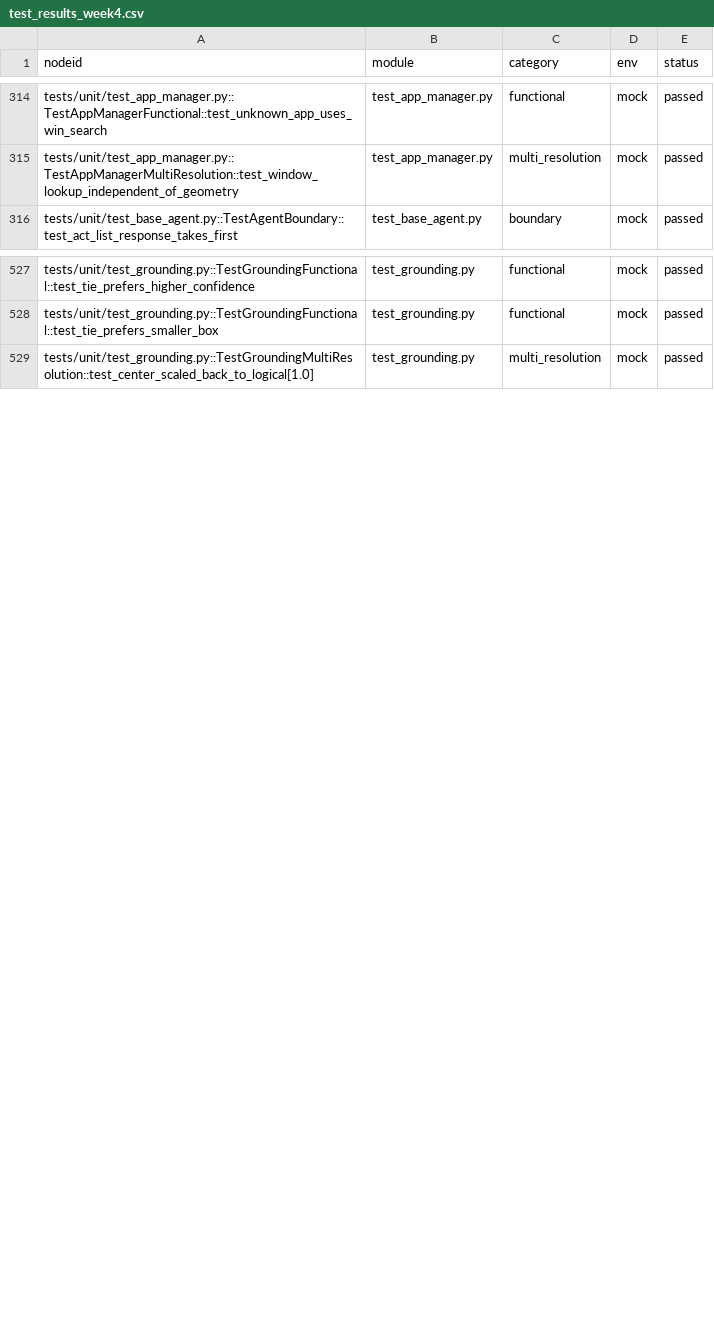
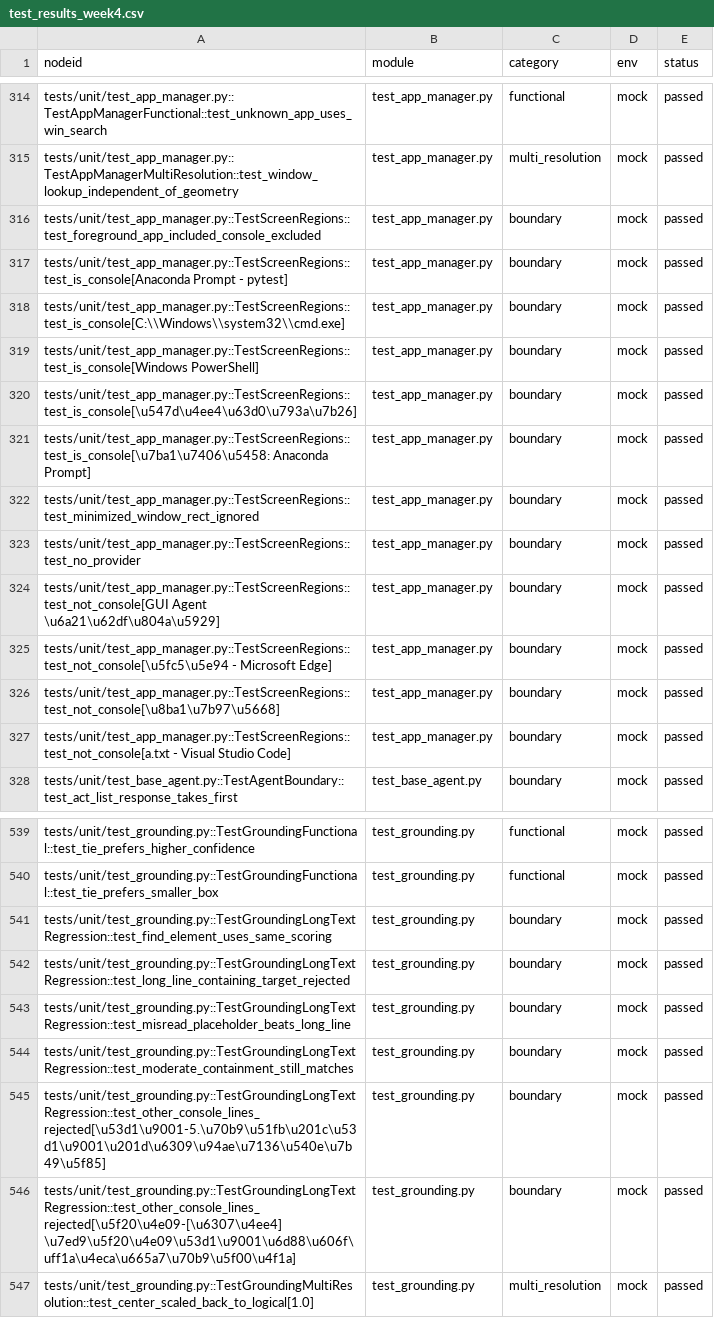
Before and after one commit to shi1gesong/gui_AI_Agent, a CSV file: report/test_results_week4.csv, drawn as a sheet; only a part is shown, gaps mark what is left out; the diff covers the shown part only.

```diff
--- a/report/test_results_week4.csv
+++ b/report/test_results_week4.csv
@@ -315,2 +315,14 @@ nodeid,module,category,env,status
 "tests/unit/test_app_manager.py::TestAppManagerMultiResolution::test_window_lookup_independent_of_geometry",test_app_manager.py,multi_resolution,mock,passed
+"tests/unit/test_app_manager.py::TestScreenRegions::test_foreground_app_included_console_excluded",test_app_manager.py,boundary,mock,passed
+"tests/unit/test_app_manager.py::TestScreenRegions::test_is_console[Anaconda Prompt - pytest]",test_app_manager.py,boundary,mock,passed
+"tests/unit/test_app_manager.py::TestScreenRegions::test_is_console[C:\\Windows\\system32\\cmd.exe]",test_app_manager.py,boundary,mock,passed
+"tests/unit/test_app_manager.py::TestScreenRegions::test_is_console[Windows PowerShell]",test_app_manager.py,boundary,mock,passed
+"tests/unit/test_app_manager.py::TestScreenRegions::test_is_console[\u547d\u4ee4\u63d0\u793a\u7b26]",test_app_manager.py,boundary,mock,passed
+"tests/unit/test_app_manager.py::TestScreenRegions::test_is_console[\u7ba1\u7406\u5458: Anaconda Prompt]",test_app_manager.py,boundary,mock,passed
+"tests/unit/test_app_manager.py::TestScreenRegions::test_minimized_window_rect_ignored",test_app_manager.py,boundary,mock,passed
+"tests/unit/test_app_manager.py::TestScreenRegions::test_no_provider",test_app_manager.py,boundary,mock,passed
+"tests/unit/test_app_manager.py::TestScreenRegions::test_not_console[GUI Agent \u6a21\u62df\u804a\u5929]",test_app_manager.py,boundary,mock,passed
+"tests/unit/test_app_manager.py::TestScreenRegions::test_not_console[\u5fc5\u5e94 - Microsoft Edge]",test_app_manager.py,boundary,mock,passed
+"tests/unit/test_app_manager.py::TestScreenRegions::test_not_console[\u8ba1\u7b97\u5668]",test_app_manager.py,boundary,mock,passed
+"tests/unit/test_app_manager.py::TestScreenRegions::test_not_console[a.txt - Visual Studio Code]",test_app_manager.py,boundary,mock,passed
 "tests/unit/test_base_agent.py::TestAgentBoundary::test_act_list_response_takes_first",test_base_agent.py,boundary,mock,passed
@@ -528,2 +540,8 @@ nodeid,module,category,env,status
 "tests/unit/test_grounding.py::TestGroundingFunctional::test_tie_prefers_smaller_box",test_grounding.py,functional,mock,passed
+"tests/unit/test_grounding.py::TestGroundingLongTextRegression::test_find_element_uses_same_scoring",test_grounding.py,boundary,mock,passed
+"tests/unit/test_grounding.py::TestGroundingLongTextRegression::test_long_line_containing_target_rejected",test_grounding.py,boundary,mock,passed
+"tests/unit/test_grounding.py::TestGroundingLongTextRegression::test_misread_placeholder_beats_long_line",test_grounding.py,boundary,mock,passed
+"tests/unit/test_grounding.py::TestGroundingLongTextRegression::test_moderate_containment_still_matches",test_grounding.py,boundary,mock,passed
+"tests/unit/test_grounding.py::TestGroundingLongTextRegression::test_other_console_lines_rejected[\u53d1\u9001-5.\u70b9\u51fb\u201c\u53d1\u9001\u201d\u6309\u94ae\u7136\u540e\u7b49\u5f85]",test_grounding.py,boundary,mock,passed
+"tests/unit/test_grounding.py::TestGroundingLongTextRegression::test_other_console_lines_rejected[\u5f20\u4e09-[\u6307\u4ee4] \u7ed9\u5f20\u4e09\u53d1\u9001\u6d88\u606f\uff1a\u4eca\u665a7\u70b9\u5f00\u4f1a]",test_grounding.py,boundary,mock,passed
 "tests/unit/test_grounding.py::TestGroundingMultiResolution::test_center_scaled_back_to_logical[1.0]",test_grounding.py,multi_resolution,mock,passed
```
Also changed, not shown: 10 added rows elsewhere in this file, 14 other files.
